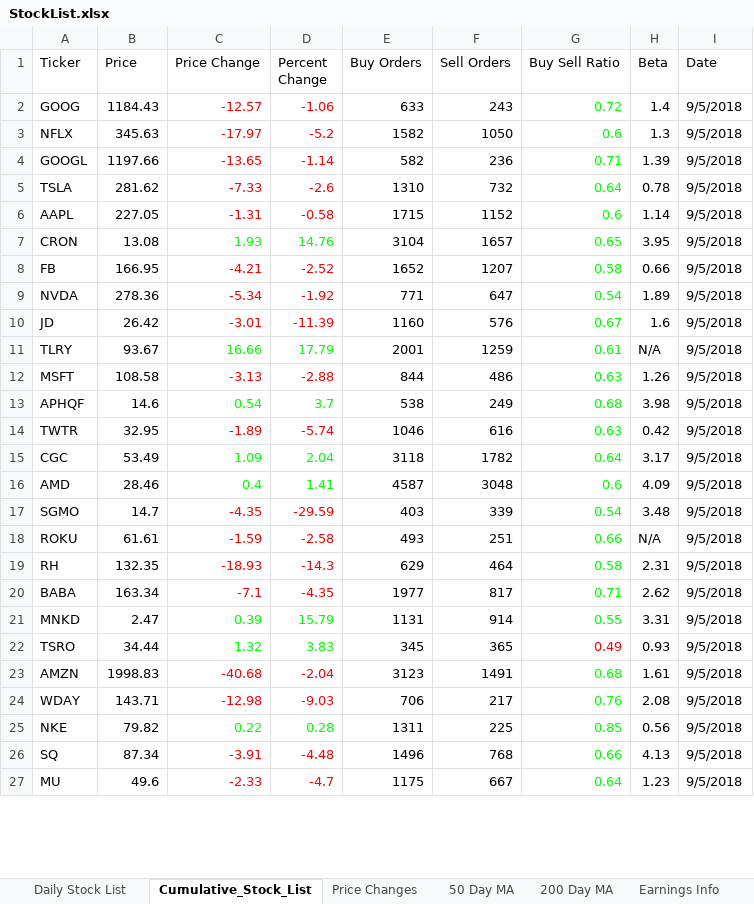
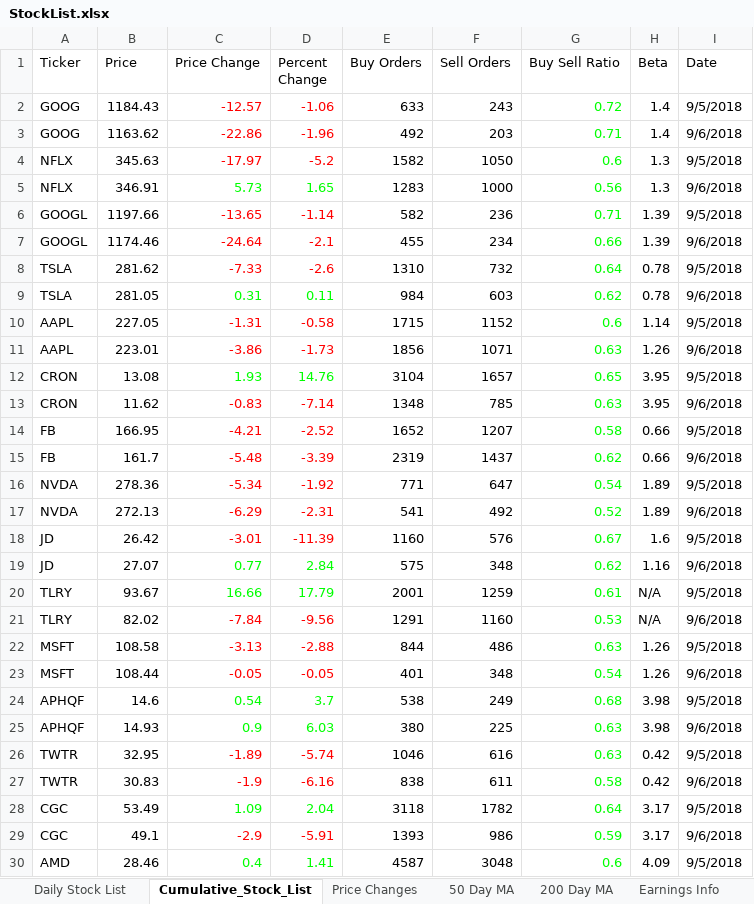
Before and after one commit to aanker3/Stock_App, an Excel workbook: Stock_Parser/StockList.xlsx, sheet Cumulative_Stock_List, drawn as a sheet; only a part is shown; the shorter side is filled out with more unchanged rows; values as stored, in another font and other column widths than the file's, no borders; the diff covers the shown part only; the diff names each change by its address in the sheet, - before the commit and + after, or states it on an @@ line.

```diff
--- a/Stock_Parser/StockList.xlsx (sheet Cumulative_Stock_List)
+++ b/Stock_Parser/StockList.xlsx (sheet Cumulative_Stock_List)
+row 3: GOOG | 1163.62 | -22.86 | -1.96 | 492 | 203 | 0.71 | 1.4 | 9/6/2018
+row 5: NFLX | 346.91 | 5.73 | 1.65 | 1283 | 1000 | 0.56 | 1.3 | 9/6/2018
+row 7: GOOGL | 1174.46 | -24.64 | -2.1 | 455 | 234 | 0.66 | 1.39 | 9/6/2018
+row 9: TSLA | 281.05 | 0.31 | 0.11 | 984 | 603 | 0.62 | 0.78 | 9/6/2018
+row 11: AAPL | 223.01 | -3.86 | -1.73 | 1856 | 1071 | 0.63 | 1.26 | 9/6/2018
+row 13: CRON | 11.62 | -0.83 | -7.14 | 1348 | 785 | 0.63 | 3.95 | 9/6/2018
+row 15: FB | 161.7 | -5.48 | -3.39 | 2319 | 1437 | 0.62 | 0.66 | 9/6/2018
+row 17: NVDA | 272.13 | -6.29 | -2.31 | 541 | 492 | 0.52 | 1.89 | 9/6/2018
+row 19: JD | 27.07 | 0.77 | 2.84 | 575 | 348 | 0.62 | 1.16 | 9/6/2018
+row 21: TLRY | 82.02 | -7.84 | -9.56 | 1291 | 1160 | 0.53 | N/A | 9/6/2018
+row 23: MSFT | 108.44 | -0.05 | -0.05 | 401 | 348 | 0.54 | 1.26 | 9/6/2018
+row 25: APHQF | 14.93 | 0.9 | 6.03 | 380 | 225 | 0.63 | 3.98 | 9/6/2018
+row 27: TWTR | 30.83 | -1.9 | -6.16 | 838 | 611 | 0.58 | 0.42 | 9/6/2018
+row 29: CGC | 49.1 | -2.9 | -5.91 | 1393 | 986 | 0.59 | 3.17 | 9/6/2018
```
Also changed, not shown: 6 added rows and 45 edited cells elsewhere in this sheet, sheet Earnings Info, sheet Daily Stock List, sheet 200 Day MA, sheet 50 Day MA, sheet Price Changes, 1 other file.
